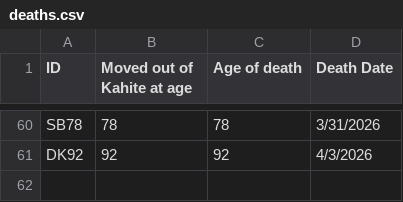
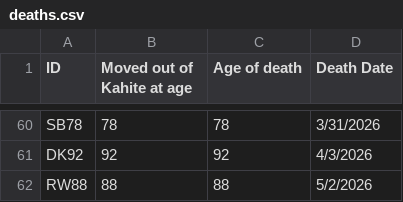
Before and after one commit to Aurametrix/Aurametrix.github.io, a CSV file: Studies/deaths.csv, drawn as a sheet; only a part is shown, gaps mark what is left out; the diff names each change by its address in the sheet, - before the commit and + after, or states it on an @@ line.

```diff
--- a/Studies/deaths.csv
+++ b/Studies/deaths.csv
+row 62: RW88 | 88 | 88 | 5/2/2026
```
Also changed, not shown: 5 other files.
